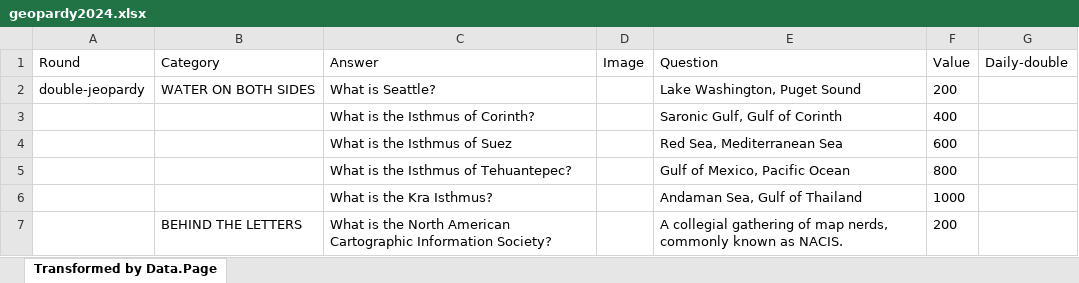
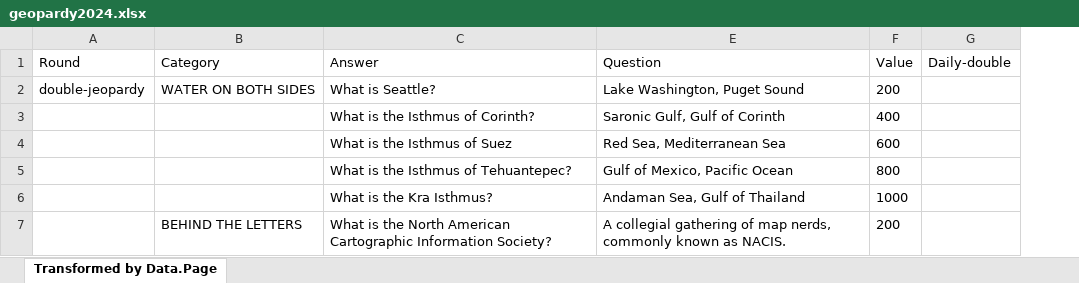
Before and after one commit to jmersonuo/geopardy, an Excel workbook: old questions/geopardy2024.xlsx, sheet Transformed by Data.Page, drawn as a sheet; only a part is shown; values as stored, in another font and other column widths than the file's, no borders; removed rows and columns are numbered as before the commit, all else as after; the diff covers the shown part only; the diff names each change by its address in the sheet, - before the commit and + after, or states it on an @@ line.

```diff
--- a/old questions/geopardy2024.xlsx (sheet Transformed by Data.Page)
+++ b/old questions/geopardy2024.xlsx (sheet Transformed by Data.Page)
@@ column D (Image) hidden, empty @@
```
Also changed, not shown: 1 added row, 1 removed row and 2 edited cells elsewhere in this sheet, 1 other file.
